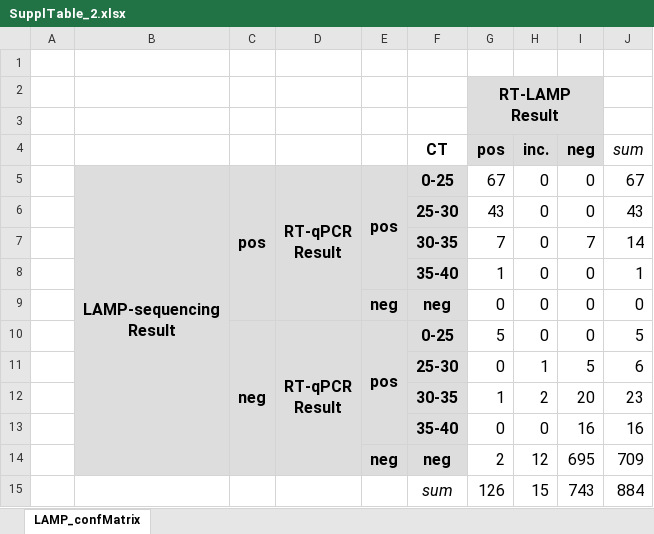
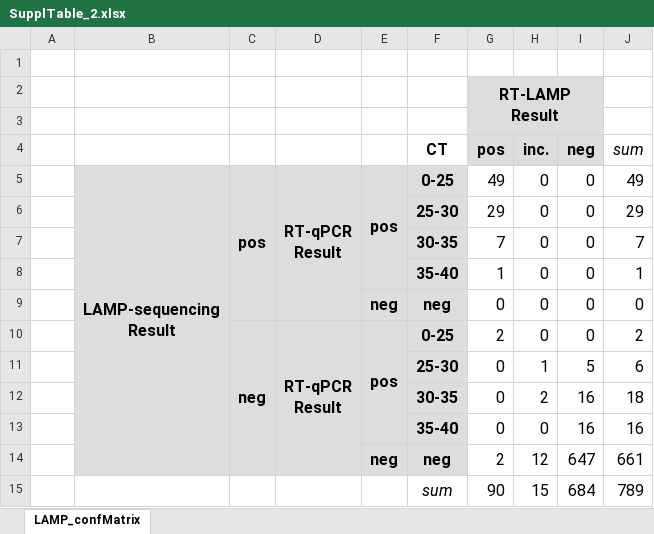
Before and after one commit to anders-biostat/LAMP-Paper-Figures, an Excel workbook: SVGs/SupplTable_2.xlsx, sheet LAMP_confMatrix, drawn as a sheet; values as stored, in another font and other column widths than the file's, no borders; removed rows and columns are numbered as before the commit, all else as after; the diff names each change by its address in the sheet, - before the commit and + after, or states it on an @@ line.

Commit message:
removed plate 1 from Fig 5b, Suppl table 2

```diff
--- a/SVGs/SupplTable_2.xlsx (sheet LAMP_confMatrix)
+++ b/SVGs/SupplTable_2.xlsx (sheet LAMP_confMatrix)
-G5 (pos): 67
+G5 (pos): 49
-J5 (sum): 67
+J5 (sum): 49
-G6 (pos): 43
+G6 (pos): 29
-J6 (sum): 43
+J6 (sum): 29
-I7 (neg): 7
+I7 (neg): 0
-J7 (sum): 14
+J7 (sum): 7
-G10 (pos): 5
+G10 (pos): 2
-J10 (sum): 5
+J10 (sum): 2
-row 12:  |  |  |  |  | 30-35 | 1 | 2 | 20 | 23
+row 12:  |  |  |  |  | 30-35 | 0 | 2 | 16 | 18
-I14 (neg): 695
+I14 (neg): 647
-J14 (sum): 709
+J14 (sum): 661
-row 15:  |  |  |  |  | sum | 126 | 15 | 743 | 884
+row 15:  |  |  |  |  | sum | 90 | 15 | 684 | 789
```
Also changed, not shown: 3 other files.
